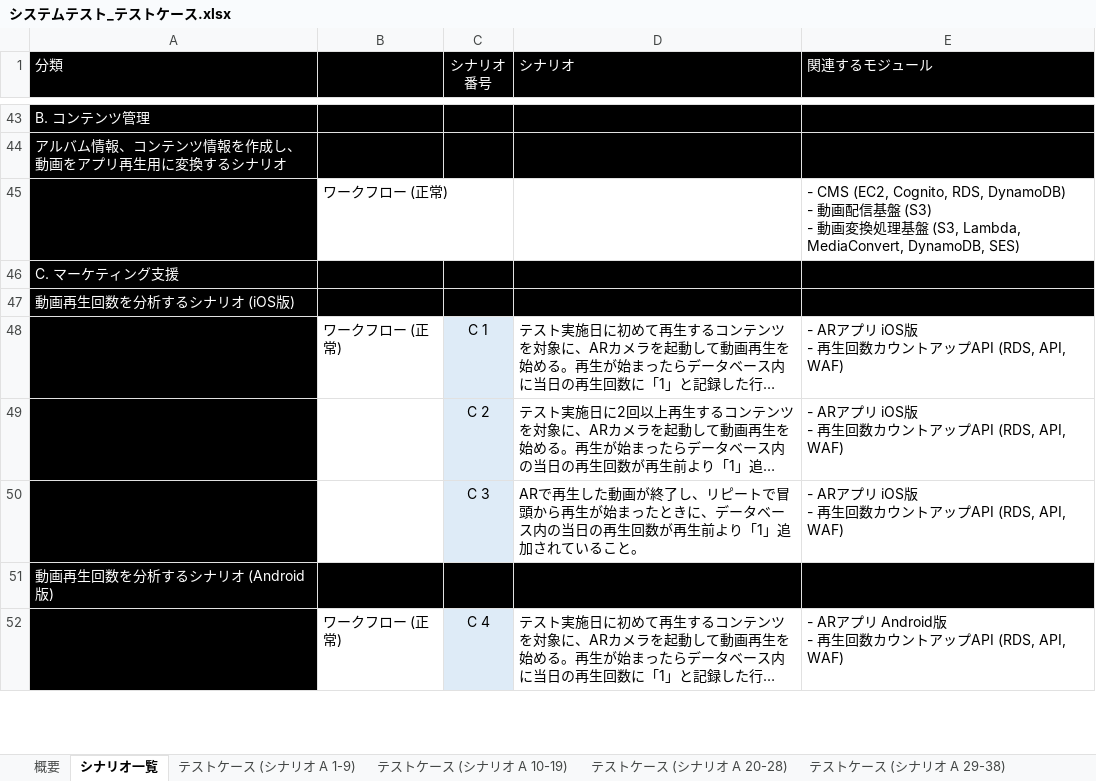
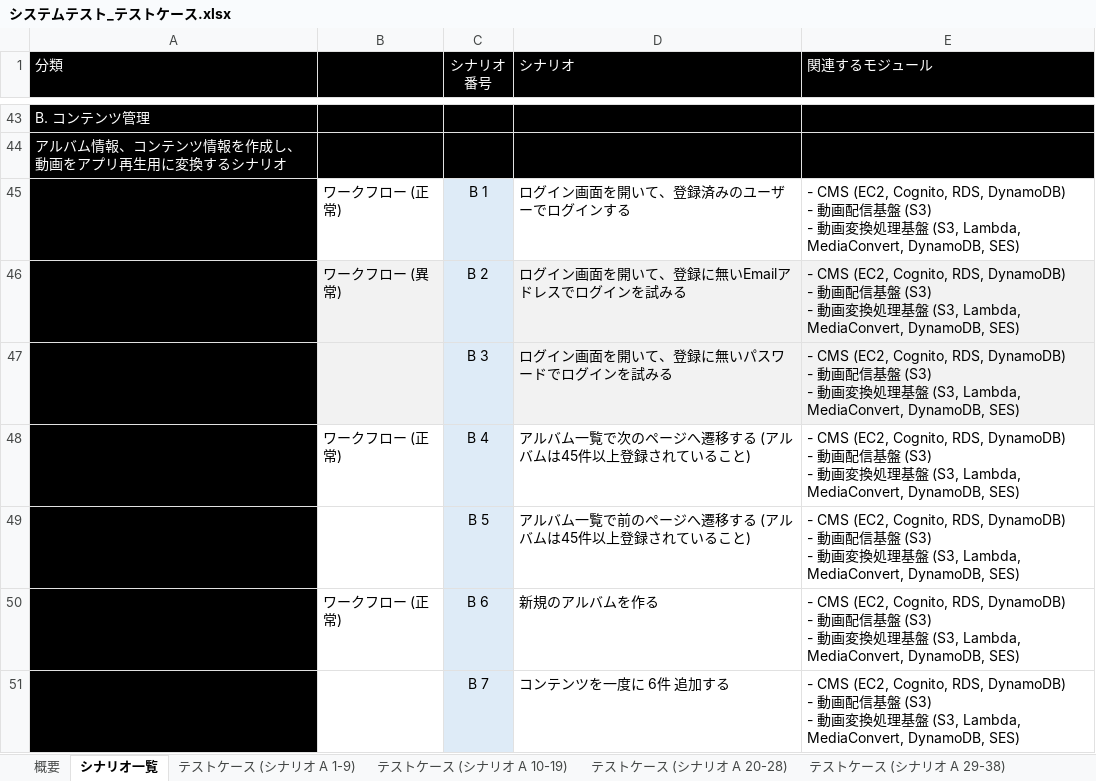
Before and after one commit to Rie-Ishimura/https-github.com-uetomae-msar_Documents_1, an Excel workbook: 03.試験/システムテスト_テストケース.xlsx, sheet シナリオ一覧, drawn as a sheet; only a part is shown, gaps mark what is left out; the shorter side is filled out with more unchanged rows; long unchanged cells end in …; values as stored, in another font and other column widths than the file's, no borders; ↵ is a line break in a cell; the diff covers the shown part only; the diff names each change by its address in the sheet, - before the commit and + after, or states it on an @@ line.

Commit message:
4次開発時のシステムテスト仕様書, テストケースを作成

```diff
--- a/03.試験/システムテスト_テストケース.xlsx (sheet シナリオ一覧)
+++ b/03.試験/システムテスト_テストケース.xlsx (sheet シナリオ一覧)
-C45 (シナリオ 番号): (empty)
+C45 (シナリオ 番号): B 1
-C45 fill: none
+C45 fill: #DEEBF7
-D45 (シナリオ): (empty)
+D45 (シナリオ): ログイン画面を開いて、登録済みのユーザーでログインする
+row 46:  | ワークフロー (異常) | B 2 | ログイン画面を開いて、登録に無いEmailアドレスでログインを試みる | - CMS (EC2, Cognito, RDS, DynamoDB) ↵ - 動画配信基盤 (S3) ↵ - 動画変換処理基盤 (S3, Lambda, MediaConvert, DynamoDB, SES)
+row 47:  |  | B 3 | ログイン画面を開いて、登録に無いパスワードでログインを試みる | - CMS (EC2, Cognito, RDS, DynamoDB) ↵ - 動画配信基盤 (S3) ↵ - 動画変換処理基盤 (S3, Lambda, MediaConvert, DynamoDB, SES)
+row 48:  | ワークフロー (正常) | B 4 | アルバム一覧で次のページへ遷移する (アルバムは45件以上登録されていること) | - CMS (EC2, Cognito, RDS, DynamoDB) ↵ - 動画配信基盤 (S3) ↵ - 動画変換処理基盤 (S3, Lambda, MediaConvert, DynamoDB, SES)
+row 49:  |  | B 5 | アルバム一覧で前のページへ遷移する (アルバムは45件以上登録されていること) | - CMS (EC2, Cognito, RDS, DynamoDB) ↵ - 動画配信基盤 (S3) ↵ - 動画変換処理基盤 (S3, Lambda, MediaConvert, DynamoDB, SES)
+row 50:  | ワークフロー (正常) | B 6 | 新規のアルバムを作る | - CMS (EC2, Cognito, RDS, DynamoDB) ↵ - 動画配信基盤 (S3) ↵ - 動画変換処理基盤 (S3, Lambda, MediaConvert, DynamoDB, SES)
+row 51:  |  | B 7 | コンテンツを一度に 6件 追加する | - CMS (EC2, Cognito, RDS, DynamoDB) ↵ - 動画配信基盤 (S3) ↵ - 動画変換処理基盤 (S3, Lambda, MediaConvert, DynamoDB, SES)
```
Also changed, not shown: 7 added rows elsewhere in this sheet.
